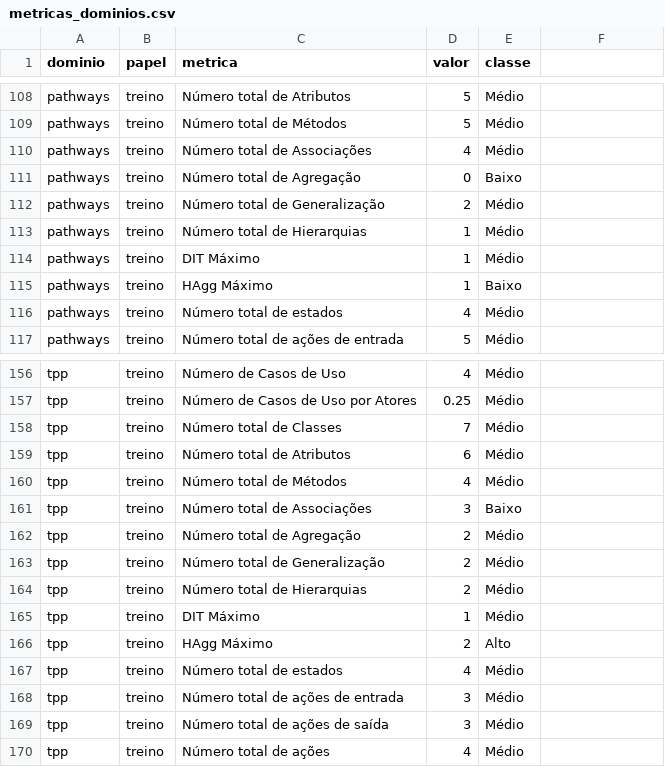
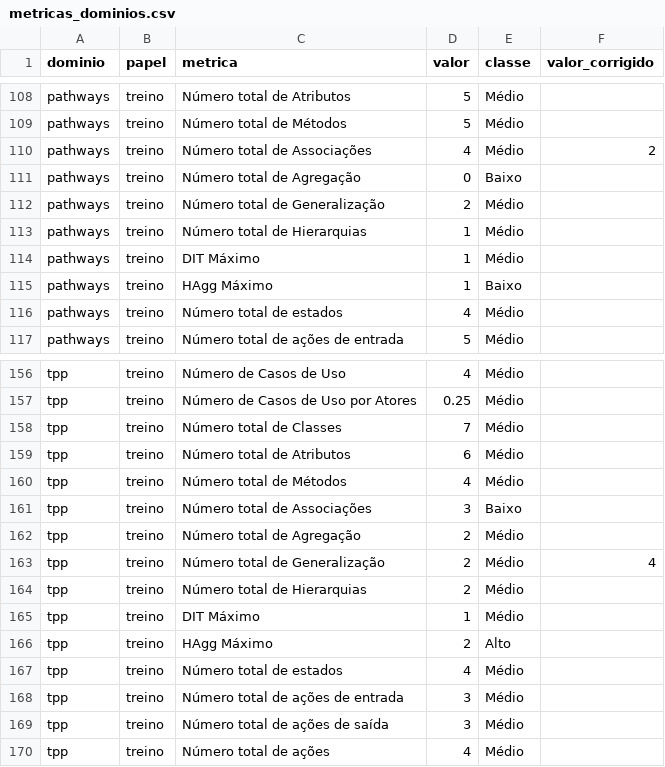
Before and after one commit to mhaddad/mestrado-dominios-planejamento, a CSV file: data/2010/metricas_dominios.csv, drawn as a sheet; only a part is shown, gaps mark what is left out; the diff names each change by its address in the sheet, - before the commit and + after, or states it on an @@ line.

```diff
--- a/data/2010/metricas_dominios.csv
+++ b/data/2010/metricas_dominios.csv
-F1: (empty)
+F1: valor_corrigido
-F110 (valor_corrigido): (empty)
+F110 (valor_corrigido): 2
-F163 (valor_corrigido): (empty)
+F163 (valor_corrigido): 4
```
Also changed, not shown: 10 other files.
